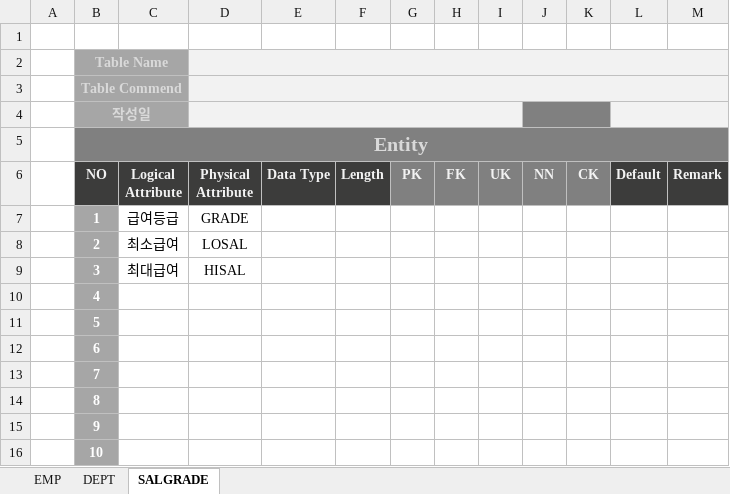
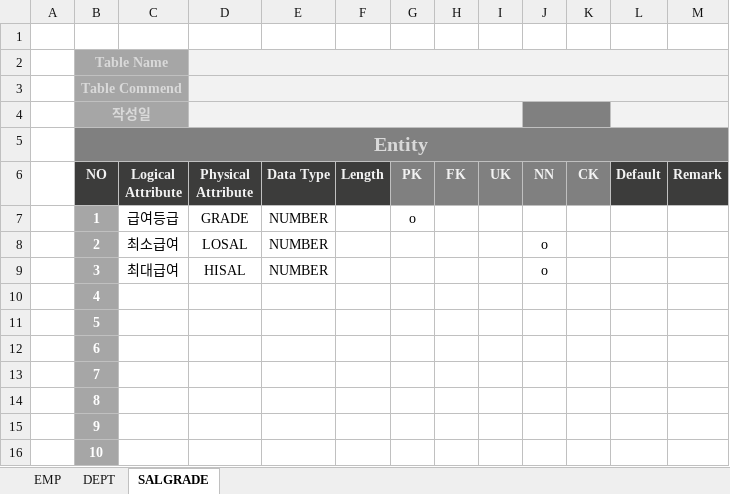
Before and after one commit to kimkwangsup/database, an Excel workbook: src/jennie테이블명세서.xlsx, sheet SALGRADE, drawn as a sheet; only a part is shown; values as stored, in another font and other column widths than the file's, no borders; the diff names each change by its address in the sheet, - before the commit and + after, or states it on an @@ line.

```diff
--- a/src/jennie테이블명세서.xlsx (sheet SALGRADE)
+++ b/src/jennie테이블명세서.xlsx (sheet SALGRADE)
-E7:E9 (Data Type): (empty)
+E7:E9 (Data Type): NUMBER
-G7 (PK): (empty)
+G7 (PK): o
-J8:J9 (NN): (empty)
+J8:J9 (NN): o
```
Also changed, not shown: sheet DEPT, sheet EMP, src/게시판테이블명세서.xlsx, src/테이블명세서.xlsx, 4 other files.
